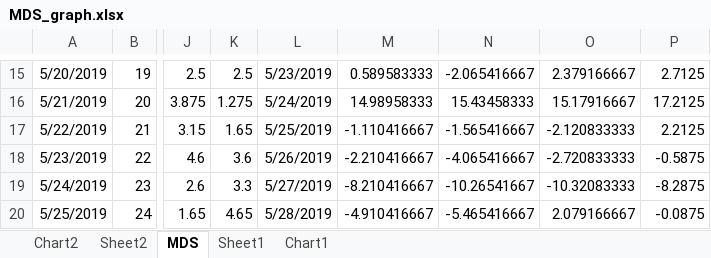
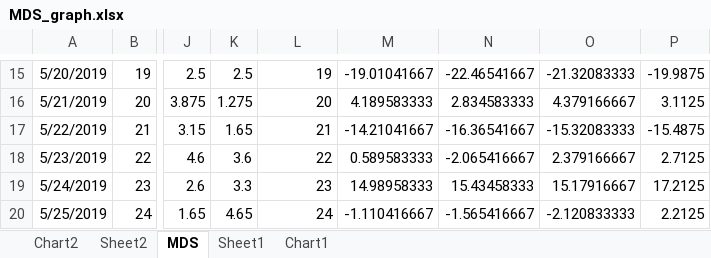
Before and after one commit to mrallenyang/GDM_assessment, an Excel workbook: MDS_graph.xlsx, sheet MDS, drawn as a sheet; only a part is shown, gaps mark what is left out; values as stored, in another font and other column widths than the file's, no borders; conditional formats not drawn; the diff covers the shown part only; the diff names each change by its address in the sheet, - before the commit and + after, or states it on an @@ line.

```diff
--- a/MDS_graph.xlsx (sheet MDS)
+++ b/MDS_graph.xlsx (sheet MDS)
-L15: 5/23/2019
+L15: 19
-M15: 0.589583333
+M15: -19.01041667
-N15: -2.065416667
+N15: -22.46541667
-O15: 2.379166667
+O15: -21.32083333
-P15: 2.7125
+P15: -19.9875
-L16: 5/24/2019
+L16: 20
-M16: 14.98958333
+M16: 4.189583333
-N16: 15.43458333
+N16: 2.834583333
-O16: 15.17916667
+O16: 4.379166667
-P16: 17.2125
+P16: 3.1125
-L17: 5/25/2019
+L17: 21
-M17: -1.110416667
+M17: -14.21041667
-N17: -1.565416667
+N17: -16.36541667
-O17: -2.120833333
+O17: -15.32083333
-P17: 2.2125
+P17: -15.4875
-L18: 5/26/2019
+L18: 22
-M18: -2.210416667
+M18: 0.589583333
-N18: -4.065416667
+N18: -2.065416667
-O18: -2.720833333
+O18: 2.379166667
-P18: -0.5875
+P18: 2.7125
-L19: 5/27/2019
+L19: 23
-M19: -8.210416667
+M19: 14.98958333
-N19: -10.26541667
+N19: 15.43458333
-O19: -10.32083333
+O19: 15.17916667
-P19: -8.2875
+P19: 17.2125
-L20: 5/28/2019
+L20: 24
-M20: -4.910416667
+M20: -1.110416667
-N20: -5.465416667
+N20: -1.565416667
-O20: 2.079166667
+O20: -2.120833333
-P20: -0.0875
+P20: 2.2125
```
Also changed, not shown: 86 edited cells elsewhere in this sheet, sheet Sheet1, formulas that keep their value, charts or pictures, 7 other files.
